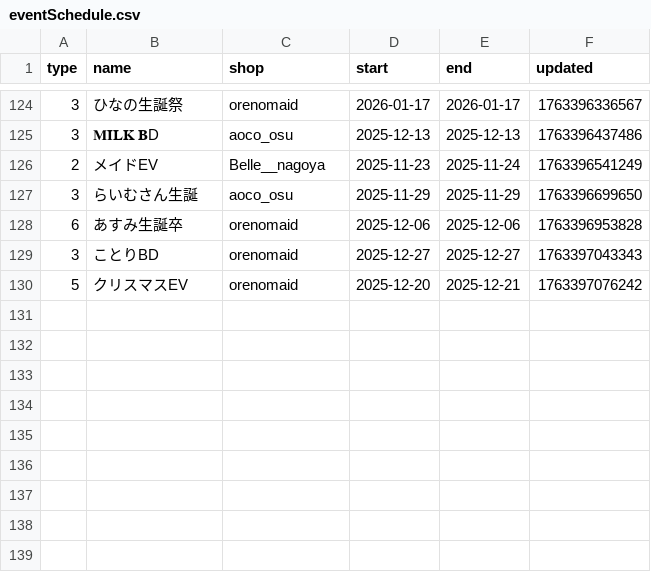
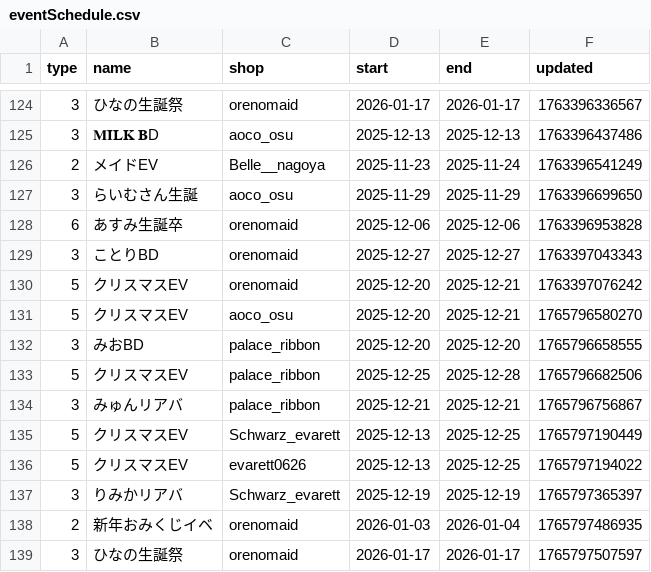
Before and after one commit to c890904/cafeSchedule, a CSV file: eventSchedule.csv, drawn as a sheet; only a part is shown, gaps mark what is left out.

```diff
--- a/eventSchedule.csv
+++ b/eventSchedule.csv
@@ -130 +130,10 @@ type,name,shop,start,end,updated
 5,クリスマスEV,orenomaid,2025-12-20,2025-12-21,1763397076242
+5,クリスマスEV,aoco_osu,2025-12-20,2025-12-21,1765796580270
+3,みおBD,palace_ribbon,2025-12-20,2025-12-20,1765796658555
+5,クリスマスEV,palace_ribbon,2025-12-25,2025-12-28,1765796682506
+3,みゅんリアバ,palace_ribbon,2025-12-21,2025-12-21,1765796756867
+5,クリスマスEV,Schwarz_evarett,2025-12-13,2025-12-25,1765797190449
+5,クリスマスEV,evarett0626,2025-12-13,2025-12-25,1765797194022
+3,りみかリアバ,Schwarz_evarett,2025-12-19,2025-12-19,1765797365397
+2,新年おみくじイベ,orenomaid,2026-01-03,2026-01-04,1765797486935
+3,ひなの生誕祭,orenomaid,2026-01-17,2026-01-17,1765797507597
```
Also changed, not shown: cast.csv, schedule.csv, 2 other files.
